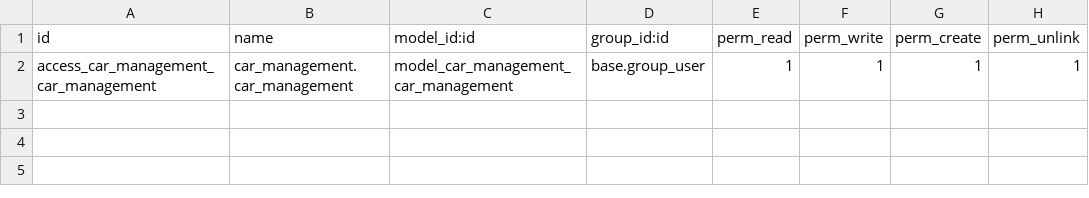
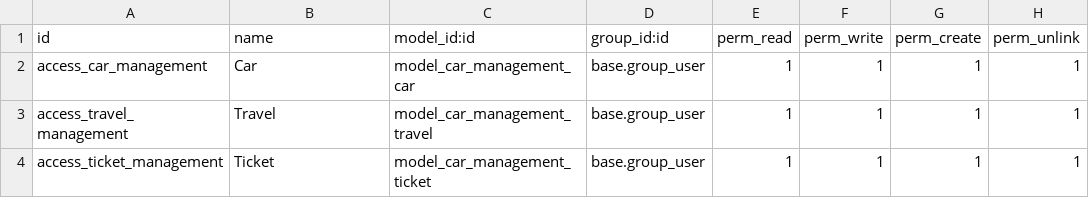
Before and after one commit to FranckyPopo/car_management, a CSV file: security/ir.model.access.csv, drawn as a sheet.

```diff
--- a/security/ir.model.access.csv
+++ b/security/ir.model.access.csv
@@ -1,2 +1,4 @@
 id,name,model_id:id,group_id:id,perm_read,perm_write,perm_create,perm_unlink
-access_car_management_car_management,car_management.car_management,model_car_management_car_management,base.group_user,1,1,1,1
+access_car_management,Car,model_car_management_car,base.group_user,1,1,1,1
+access_travel_management,Travel,model_car_management_travel,base.group_user,1,1,1,1
+access_ticket_management,Ticket,model_car_management_ticket,base.group_user,1,1,1,1
```
Also changed, not shown: 3 other files.
